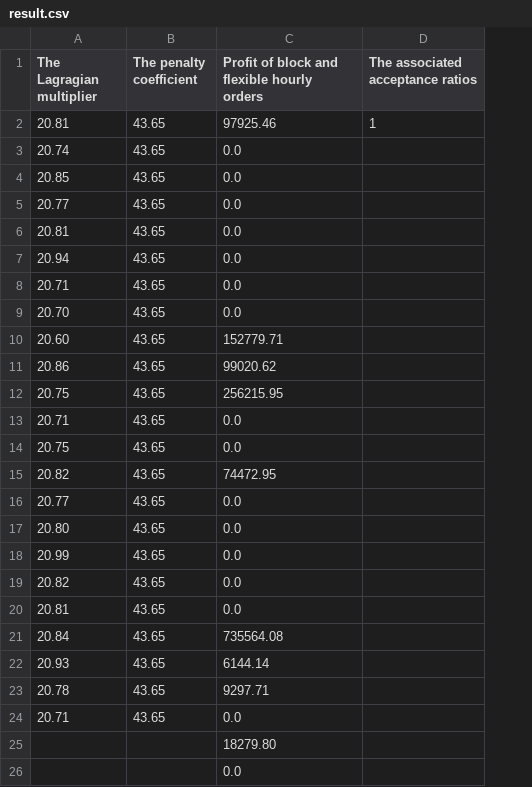
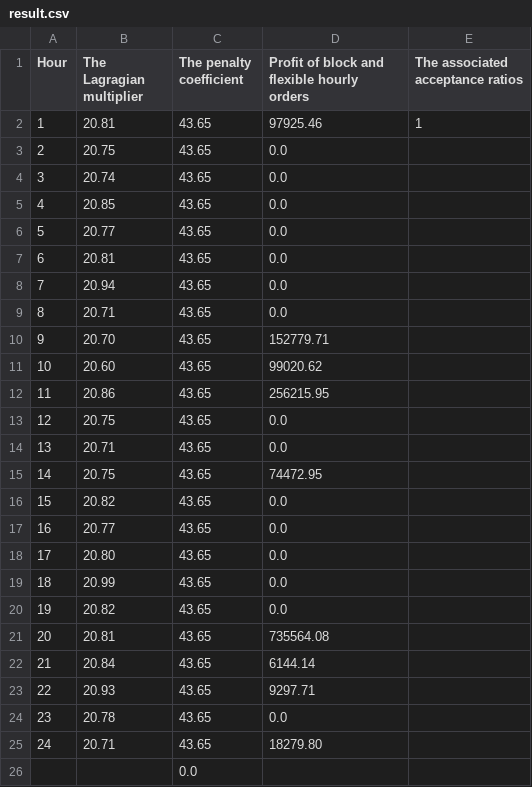
Before and after one commit to Zhen-Wang-Sudo/Data_for_Euphemia, a CSV file: result.csv, drawn as a sheet; removed rows and columns are numbered as before the commit, all else as after; the diff names each change by its address in the sheet, - before the commit and + after, or states it on an @@ line.

Commit message:
Update result.csv

```diff
--- a/result.csv
+++ b/result.csv
+column A (Hour), row 2: 1; rows 4-25: 3 | 4 | 5 | 6 | 7 | 8 | 9 | 10 | 11 | 12 | 13 | 14 | 15 | 16 | 17 | 18 | 19 | 20 | 21 | 22 | 23 | 24
+row 3: 2 | 20.75 | 43.65 | 0.0
-D10: 0.0
+D10: 152779.71
-D11: 152779.71
+D11: 99020.62
-D12: 99020.62
+D12: 256215.95
-D13: 256215.95
+D13: 0.0
-D15: 0.0
+D15: 74472.95
-D16: 74472.95
+D16: 0.0
-D21: 0.0
+D21: 735564.08
-D22: 735564.08
+D22: 6144.14
-D23: 6144.14
+D23: 9297.71
-D24: 9297.71
+D24: 0.0
-D25: 0.0
+D25: 18279.80
-row 25:  |  | 18279.80
-row 26:  |  | 0.0
+row 26:  |  | 0.0
```
